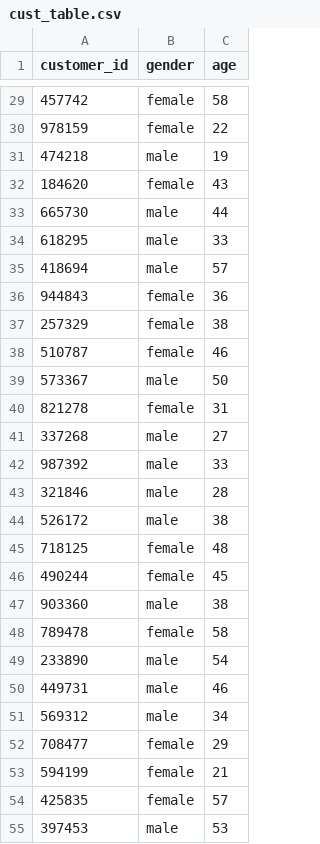
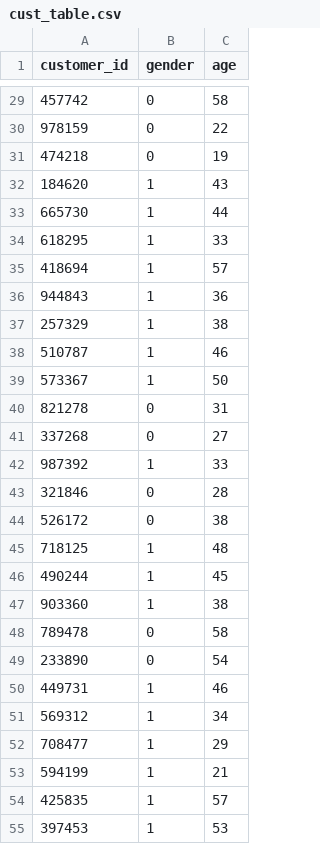
Before and after one commit to DaveBackus/Data_Bootcamp, a CSV file: Code/SQL/cust_table.csv, drawn as a sheet; only a part is shown, gaps mark what is left out; the diff covers the shown part only.

```diff
--- a/Code/SQL/cust_table.csv
+++ b/Code/SQL/cust_table.csv
@@ -29,27 +29,27 @@ customer_id,gender,age
-457742,female,58
-978159,female,22
-474218,male,19
-184620,female,43
-665730,male,44
-618295,male,33
-418694,male,57
-944843,female,36
-257329,female,38
-510787,female,46
-573367,male,50
-821278,female,31
-337268,male,27
-987392,male,33
-321846,male,28
-526172,male,38
-718125,female,48
-490244,female,45
-903360,male,38
-789478,female,58
-233890,male,54
-449731,male,46
-569312,male,34
-708477,female,29
-594199,female,21
-425835,female,57
-397453,male,53
+457742,0,58
+978159,0,22
+474218,0,19
+184620,1,43
+665730,1,44
+618295,1,33
+418694,1,57
+944843,1,36
+257329,1,38
+510787,1,46
+573367,1,50
+821278,0,31
+337268,0,27
+987392,1,33
+321846,0,28
+526172,0,38
+718125,1,48
+490244,1,45
+903360,1,38
+789478,0,58
+233890,0,54
+449731,1,46
+569312,1,34
+708477,1,29
+594199,1,21
+425835,1,57
+397453,1,53
```
Also changed, not shown: 73 edited cells elsewhere in this file, Code/SQL/sales_table.csv.
